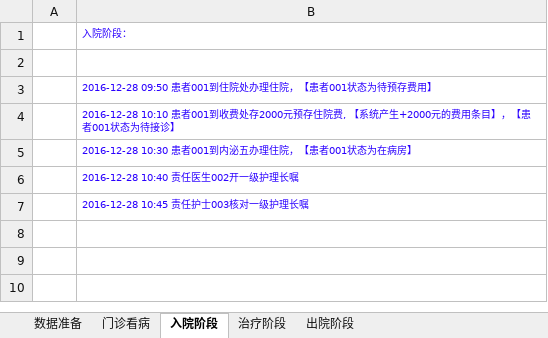
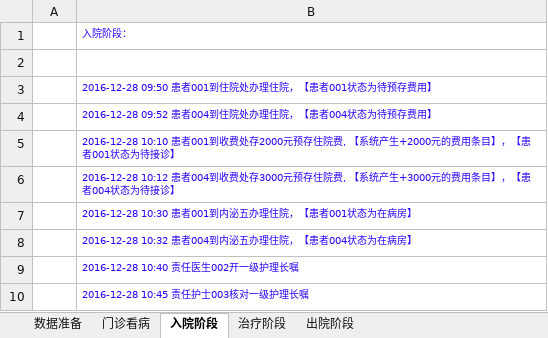
Before and after one commit to AppSecAI-TEST/hospital, an Excel workbook: doc/测试设计.xlsx, sheet 入院阶段, drawn as a sheet; values as stored, in another font and other column widths than the file's, no borders; the diff names each change by its address in the sheet, - before the commit and + after, or states it on an @@ line.

```diff
--- a/doc/测试设计.xlsx (sheet 入院阶段)
+++ b/doc/测试设计.xlsx (sheet 入院阶段)
+row 4:  | 2016-12-28 09:52 患者004到住院处办理住院，【患者004状态为待预存费用】
+row 6:  | 2016-12-28 10:12 患者004到收费处存3000元预存住院费, 【系统产生+3000元的费用条目】，【患者004状态为待接诊】
+row 8:  | 2016-12-28 10:32 患者004到内泌五办理住院，【患者004状态为在病房】
```
Also changed, not shown: sheet 出院阶段, 3 other files.
